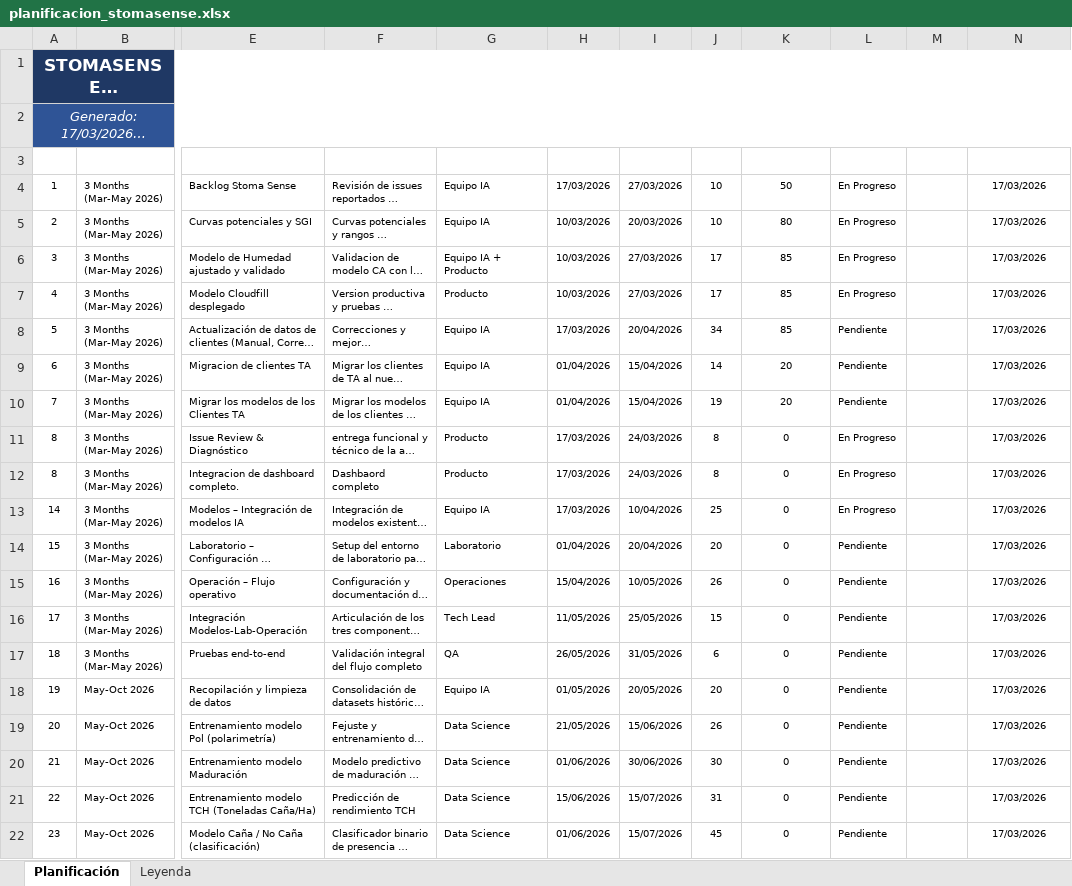
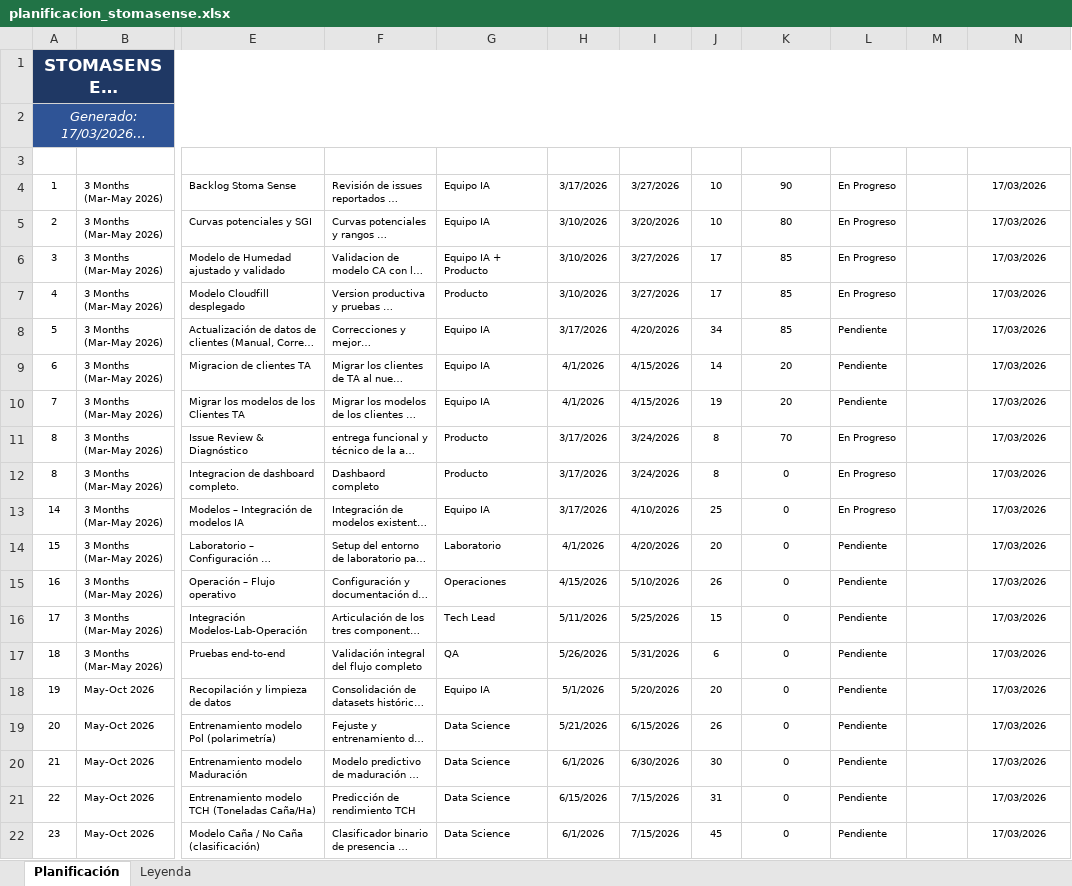
Before and after one commit to Nainab-21/tracker, an Excel workbook: planificacion_stomasense.xlsx, sheet Planificación, drawn as a sheet; only a part is shown, gaps mark what is left out; long unchanged cells end in …; values as stored, in another font and other column widths than the file's, no borders; table styles not drawn; the diff covers the shown part only; the diff names each change by its address in the sheet, - before the commit and + after, or states it on an @@ line.

Commit message:
update tracker

```diff
--- a/planificacion_stomasense.xlsx (sheet Planificación)
+++ b/planificacion_stomasense.xlsx (sheet Planificación)
-H4 (Inicio): 17/03/2026
+H4 (Inicio): 3/17/2026
-I4 (Fin): 27/03/2026
+I4 (Fin): 3/27/2026
-K4 (% Avance): 50
+K4 (% Avance): 90
-H5:H7 (Inicio): 10/03/2026
+H5:H7 (Inicio): 3/10/2026
-I5 (Fin): 20/03/2026
+I5 (Fin): 3/20/2026
-I6:I7 (Fin): 27/03/2026
+I6:I7 (Fin): 3/27/2026
-H8 (Inicio): 17/03/2026
+H8 (Inicio): 3/17/2026
-I8 (Fin): 20/04/2026
+I8 (Fin): 4/20/2026
-H9:H10 (Inicio): 01/04/2026
+H9:H10 (Inicio): 4/1/2026
-I9:I10 (Fin): 15/04/2026
+I9:I10 (Fin): 4/15/2026
-H11:H13 (Inicio): 17/03/2026
+H11:H13 (Inicio): 3/17/2026
-I11:I12 (Fin): 24/03/2026
+I11:I12 (Fin): 3/24/2026
-K11 (% Avance): 0
+K11 (% Avance): 70
-I13 (Fin): 10/04/2026
+I13 (Fin): 4/10/2026
-H14 (Inicio): 01/04/2026
+H14 (Inicio): 4/1/2026
-I14 (Fin): 20/04/2026
+I14 (Fin): 4/20/2026
-H15 (Inicio): 15/04/2026
+H15 (Inicio): 4/15/2026
-I15 (Fin): 10/05/2026
+I15 (Fin): 5/10/2026
-H16 (Inicio): 11/05/2026
+H16 (Inicio): 5/11/2026
-I16 (Fin): 25/05/2026
+I16 (Fin): 5/25/2026
-H17 (Inicio): 26/05/2026
+H17 (Inicio): 5/26/2026
-I17 (Fin): 31/05/2026
+I17 (Fin): 5/31/2026
-H18 (Inicio): 01/05/2026
+H18 (Inicio): 5/1/2026
-I18 (Fin): 20/05/2026
+I18 (Fin): 5/20/2026
-H19 (Inicio): 21/05/2026
+H19 (Inicio): 5/21/2026
-I19 (Fin): 15/06/2026
+I19 (Fin): 6/15/2026
-H20 (Inicio): 01/06/2026
+H20 (Inicio): 6/1/2026
-I20 (Fin): 30/06/2026
+I20 (Fin): 6/30/2026
-H21 (Inicio): 15/06/2026
+H21 (Inicio): 6/15/2026
-I21:I22 (Fin): 15/07/2026
+I21:I22 (Fin): 7/15/2026
-H22 (Inicio): 01/06/2026
+H22 (Inicio): 6/1/2026
```
Also changed, not shown: 50 edited cells elsewhere in this sheet.
